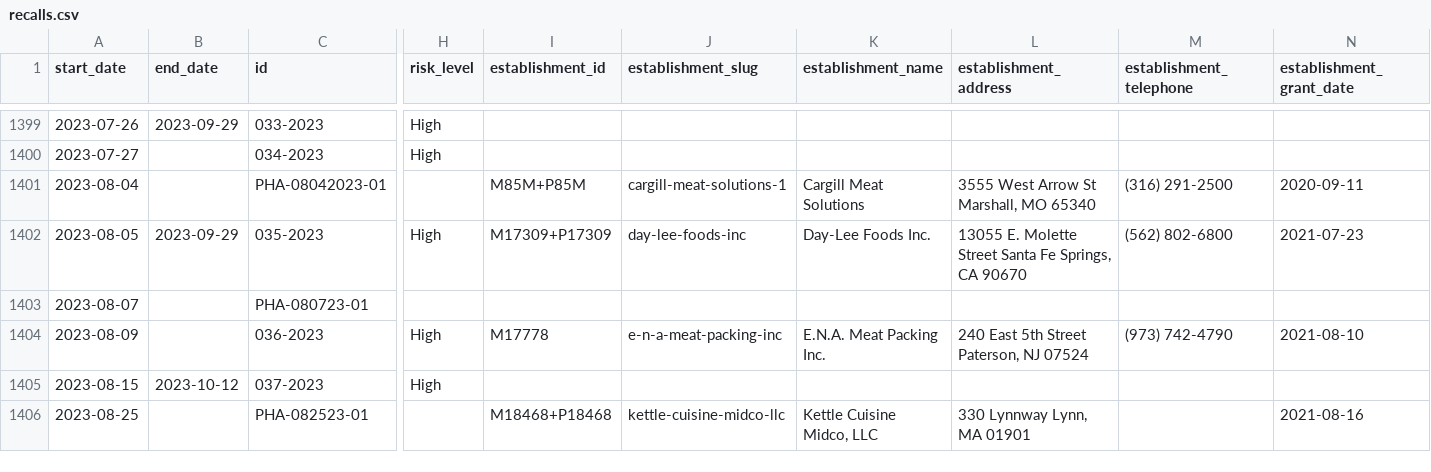
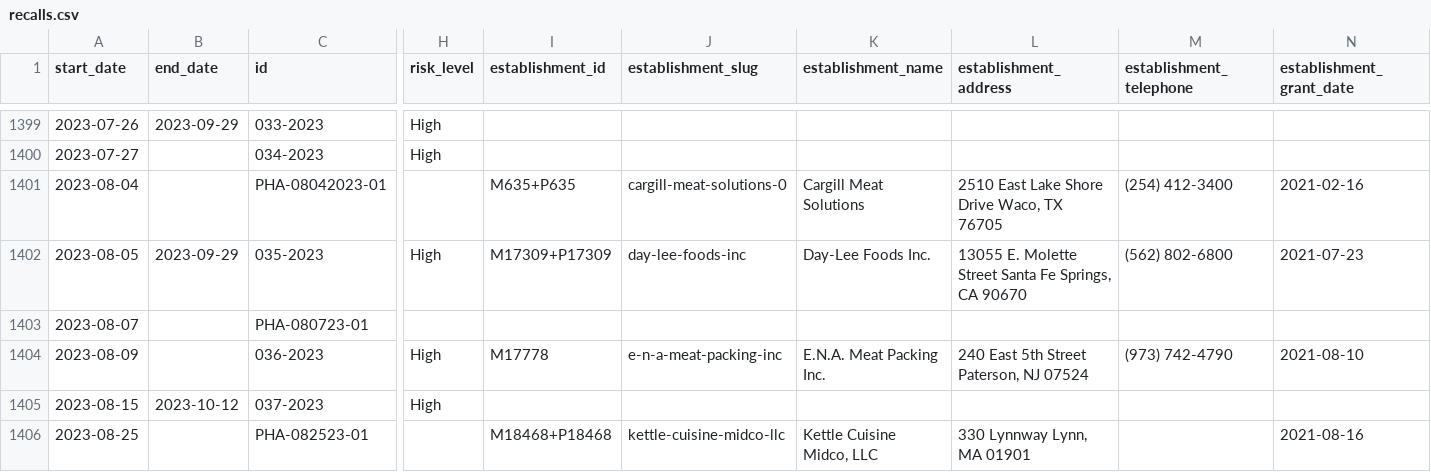
Before and after one commit to harrisj/food-recalls-actions, a CSV file: usda/recalls.csv, drawn as a sheet; only a part is shown, gaps mark what is left out; the diff names each change by its address in the sheet, - before the commit and + after, or states it on an @@ line.

```diff
--- a/usda/recalls.csv
+++ b/usda/recalls.csv
-I1401 (establishment_id): M85M+P85M
+I1401 (establishment_id): M635+P635
-J1401 (establishment_slug): cargill-meat-solutions-1
+J1401 (establishment_slug): cargill-meat-solutions-0
-L1401 (establishment_address): 3555 West Arrow St Marshall, MO 65340
+L1401 (establishment_address): 2510 East Lake Shore Drive Waco, TX 76705
-M1401 (establishment_telephone): (316) 291-2500
+M1401 (establishment_telephone): (254) 412-3400
-N1401 (establishment_grant_date): 2020-09-11
+N1401 (establishment_grant_date): 2021-02-16
```
Also changed, not shown: 6 other files.
